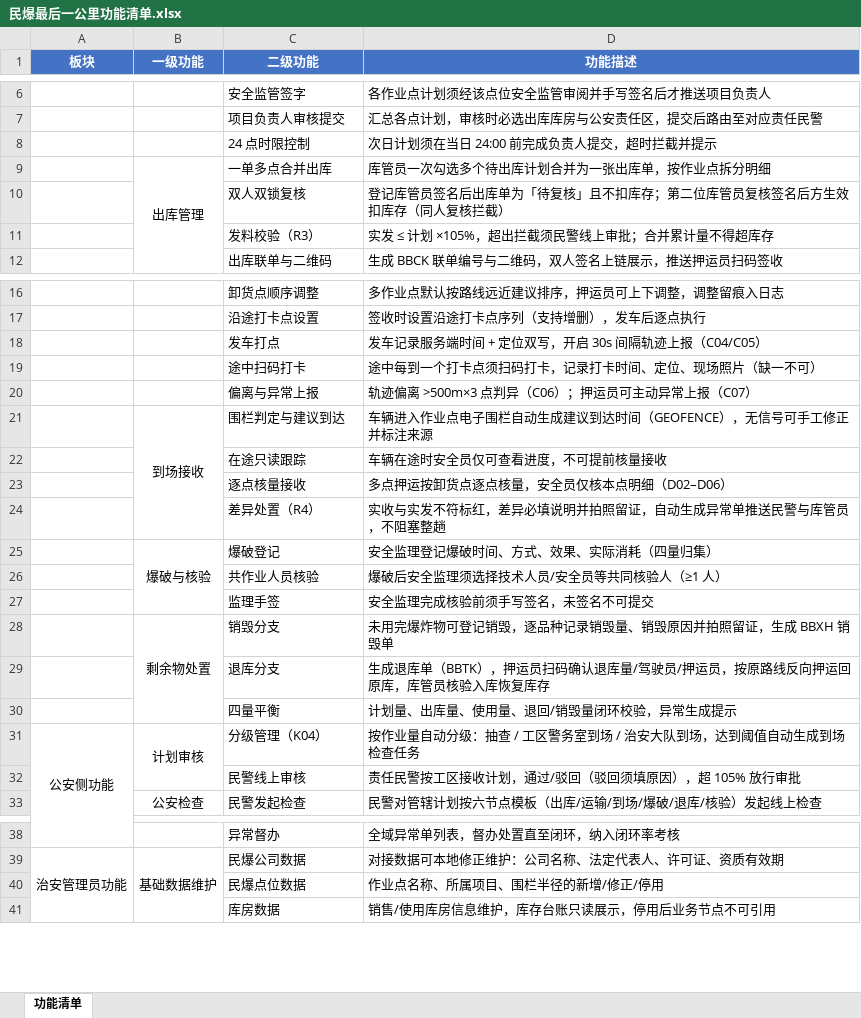
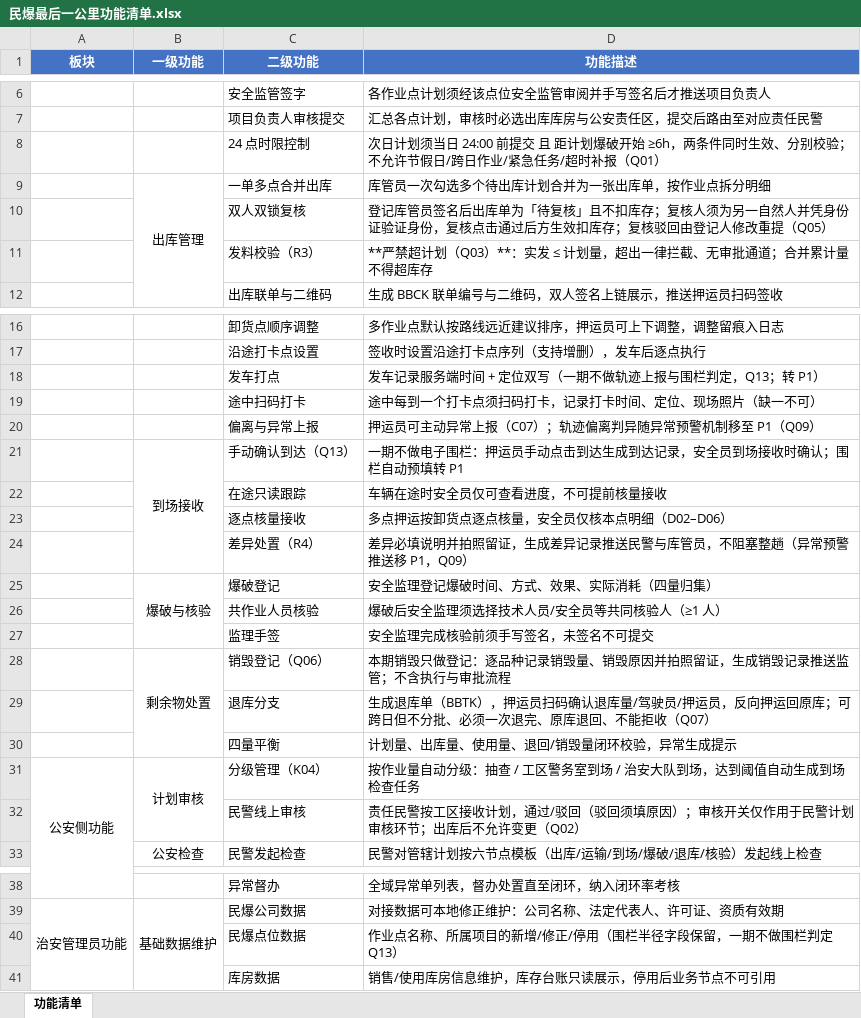
Before and after one commit to ikid-zhang/minbao-lastmile, an Excel workbook: miniprogram-prototype/民爆最后一公里功能清单.xlsx, sheet 功能清单, drawn as a sheet; only a part is shown, gaps mark what is left out; values as stored, in another font and other column widths than the file's, no borders; removed rows and columns are numbered as before the commit, all else as after; the diff covers the shown part only; the diff names each change by its address in the sheet, - before the commit and + after, or states it on an @@ line.

```diff
--- a/miniprogram-prototype/民爆最后一公里功能清单.xlsx (sheet 功能清单)
+++ b/miniprogram-prototype/民爆最后一公里功能清单.xlsx (sheet 功能清单)
-D8 (功能描述): …日计划须在当日 24:00 前完成负责人提交，超时拦截并提示
+D8 (功能描述): …日计划须当日 24:00 前提交 且 距计划爆破开始 ≥6h，两条件同时生效、分别校验；不允许节假日/跨日作业/紧急任务/超时补报（Q01）
-D10 (功能描述): …扣库存；第二位库管员复核签名后方生效扣库存（同人复核拦截）
+D10 (功能描述): …扣库存；复核人须为另一自然人并凭身份证验证身份，复核点击通过后方生效扣库存；复核驳回由登记人修改重提（Q05）
-D11 (功能描述): 实发 ≤ 计划 ×105%，超出拦截须民警线上审批；合并累计量不得超库存
+D11 (功能描述): **严禁超计划（Q03）**：实发 ≤ 计划量，超出一律拦截、无审批通道；合并累计量不得超库存
-D18 (功能描述): 发车记录服务端时间 + 定位双写，开启 30s 间隔轨迹上报（C04/C05）
+D18 (功能描述): 发车记录服务端时间 + 定位双写（一期不做轨迹上报与围栏判定，Q13；转 P1）
-D20 (功能描述): 轨迹偏离 >500m×3 点判异（C06）；押运员可主动异常上报（C07）
+D20 (功能描述): 押运员可主动异常上报（C07）；轨迹偏离判异随异常预警机制移至 P1（Q09）
-row 21:  | 到场接收 | 围栏判定与建议到达 | 车辆进入作业点电子围栏自动生成建议到达时间（GEOFENCE），无信号可手工修正并标注来源
+row 21:  | 到场接收 | 手动确认到达（Q13） | 一期不做电子围栏：押运员手动点击到达生成到达记录，安全员到场接收时确认；围栏自动预填转 P1
-D24 (功能描述): 实收与实发不符标红，差异必填说明并拍照留证，自动生成异常单推送民警与库管员，不阻塞整趟
+D24 (功能描述): 差异必填说明并拍照留证，生成差异记录推送民警与库管员，不阻塞整趟（异常预警推送移 P1，Q09）
-row 28:  | 剩余物处置 | 销毁分支 | 未用完爆炸物可登记销毁，逐品种记录销毁量、销毁原因并拍照留证，生成 BBXH 销毁单
+row 28:  | 剩余物处置 | 销毁登记（Q06） | 本期销毁只做登记：逐品种记录销毁量、销毁原因并拍照留证，生成销毁记录推送监管；不含执行与审批流程
-D29 (功能描述): …押运员，按原路线反向押运回原库，库管员核验入库恢复库存
+D29 (功能描述): …押运员，反向押运回原库；可跨日但不分批、必须一次退完、原库退回、不能拒收（Q07）
-D32 (功能描述): …填原因），超 105% 放行审批
+D32 (功能描述): …填原因）；审核开关仅作用于民警计划审核环节；出库后不允许变更（Q02）
-D40 (功能描述): 作业点名称、所属项目、围栏半径的新增/修正/停用
+D40 (功能描述): 作业点名称、所属项目的新增/修正/停用（围栏半径字段保留，一期不做围栏判定 Q13）
```
Also changed, not shown: 5 edited cells elsewhere in this sheet, 31 other files.
